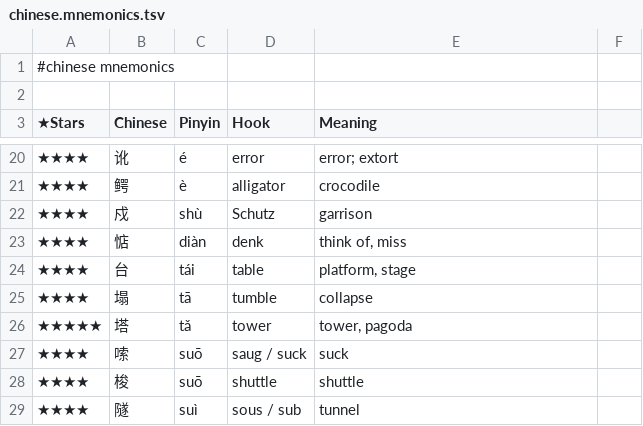
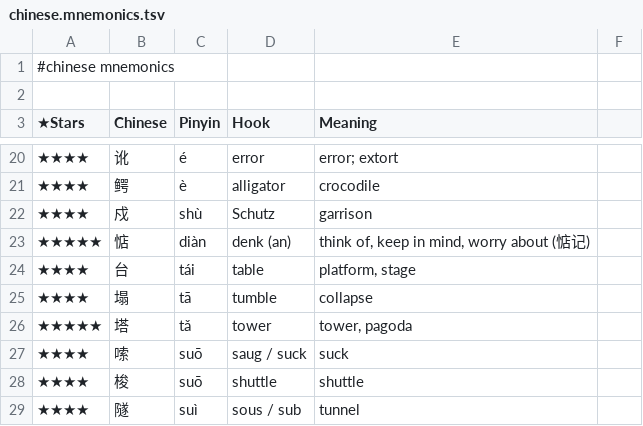
Before and after one commit to pannous/hieros, a TSV file: chinese/chinese.mnemonics.tsv, drawn as a sheet; only a part is shown, gaps mark what is left out.

Commit message:
mnemonic: merge duplicate 惦 rows

```diff
--- a/chinese/chinese.mnemonics.tsv
+++ b/chinese/chinese.mnemonics.tsv
@@ -22,3 +22,3 @@
 ★★★★	戍	shù	Schutz	garrison
-★★★★	惦	diàn	denk	think of, miss
+★★★★★	惦	diàn	denk (an)	think of, keep in mind, worry about (惦记)
 ★★★★	台	tái	table	platform, stage
```
